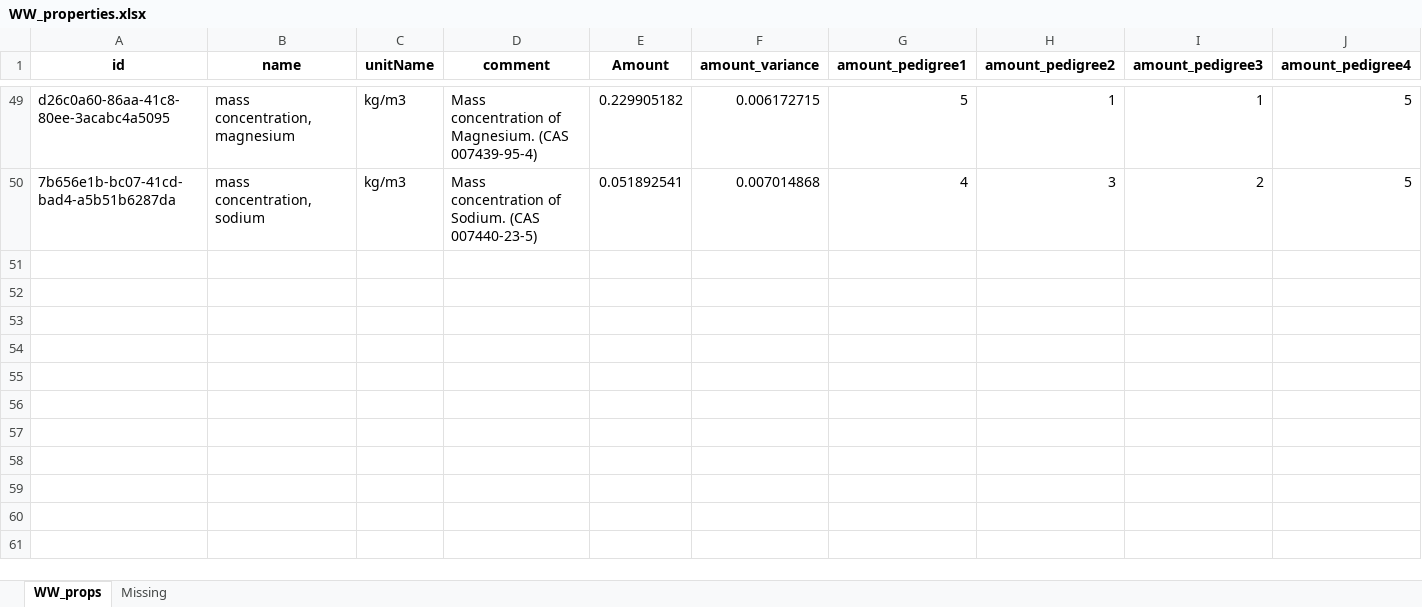
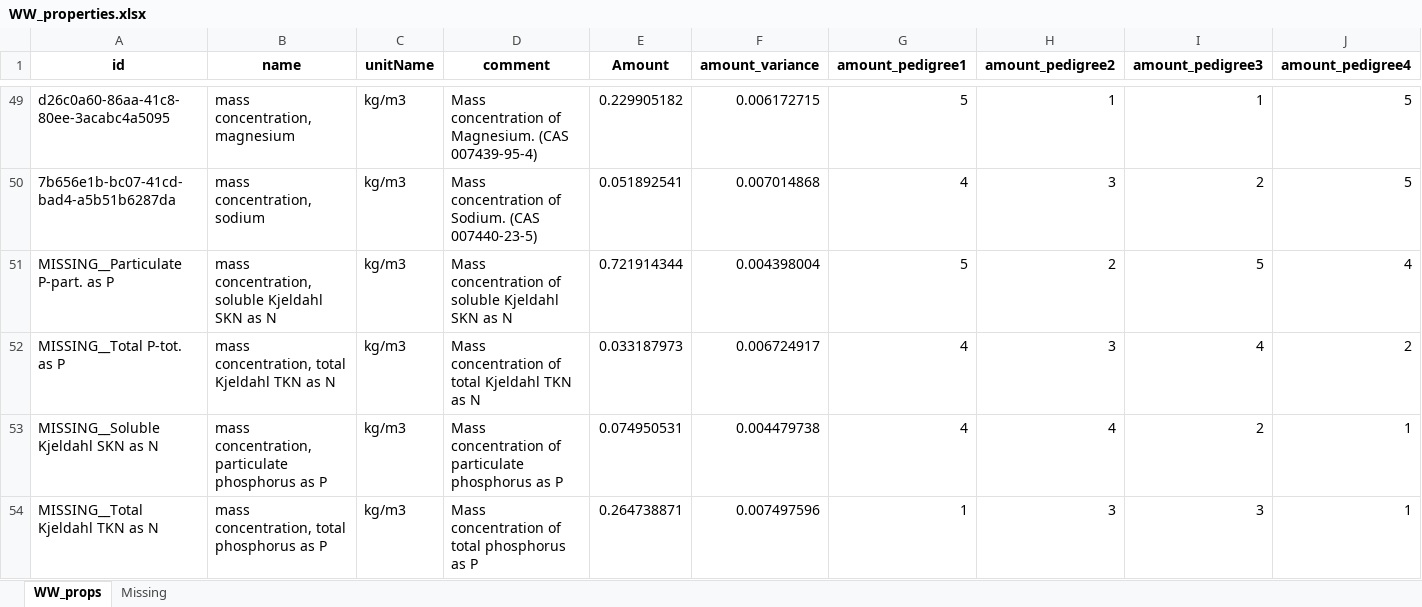
Before and after one commit to ecoinvent/wastewater_treatment_tool, an Excel workbook: waste_water_tool/documentation/WW_properties.xlsx, sheet WW_props, drawn as a sheet; only a part is shown, gaps mark what is left out; values as stored, in another font and other column widths than the file's, no borders; rows hold the shown columns only; the diff names each change by its address in the sheet, - before the commit and + after, or states it on an @@ line.

```diff
--- a/waste_water_tool/documentation/WW_properties.xlsx (sheet WW_props)
+++ b/waste_water_tool/documentation/WW_properties.xlsx (sheet WW_props)
+row 51: MISSING__Particulate P-part. as P | mass concentration, soluble Kjeldahl SKN as N | kg/m3 | Mass concentration of soluble Kjeldahl SKN as N | 0.721914344 | 0.004398004 | 5 | 2 | 5 | 4
+row 52: MISSING__Total P-tot. as P | mass concentration, total Kjeldahl TKN as N | kg/m3 | Mass concentration of total Kjeldahl TKN as N | 0.033187973 | 0.006724917 | 4 | 3 | 4 | 2
+row 53: MISSING__Soluble Kjeldahl SKN as N | mass concentration, particulate phosphorus as P | kg/m3 | Mass concentration of particulate phosphorus as P | 0.074950531 | 0.004479738 | 4 | 4 | 2 | 1
+row 54: MISSING__Total Kjeldahl TKN as N | mass concentration, total phosphorus as P | kg/m3 | Mass concentration of total phosphorus as P | 0.264738871 | 0.007497596 | 1 | 3 | 3 | 1
```
Also changed, not shown: 1 other file.
